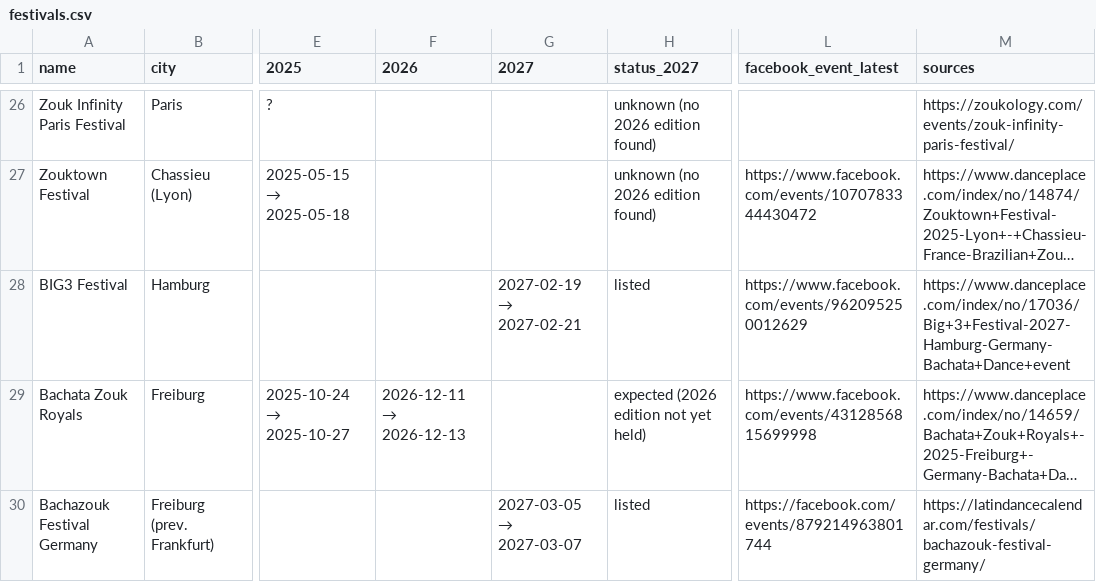
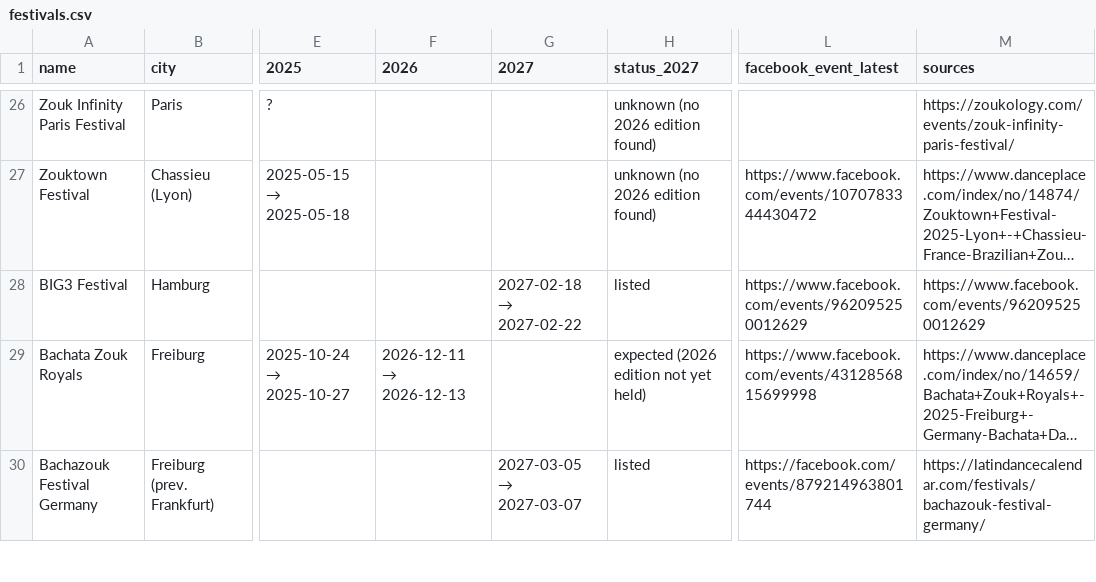
Before and after one commit to andreeaioan97-maker/zouk-atlas, a CSV file: data/festivals.csv, drawn as a sheet; only a part is shown, gaps mark what is left out; long unchanged cells end in …; the diff names each change by its address in the sheet, - before the commit and + after, or states it on an @@ line.

```diff
--- a/data/festivals.csv
+++ b/data/festivals.csv
@@ G28 (2027): 2027-02-19 → 2027-02-21 → 2027-02-18 → 2027-02-22 @@
-M28 (sources): https://www.danceplace.com/index/no/17036/Big+3+Festival-2027-Hamburg-Germany-Bachata+Dance+event
+M28 (sources): https://www.facebook.com/events/962095250012629
```
Also changed, not shown: 2 other files.
